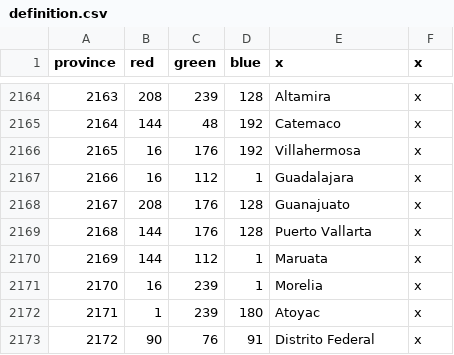
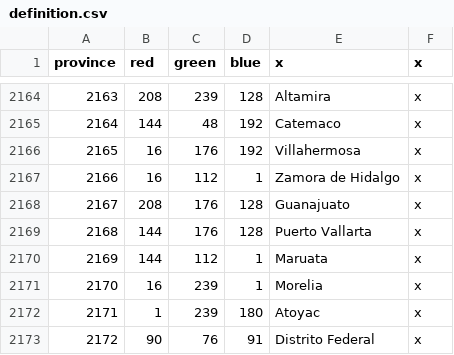
Before and after one commit to Char3/A-Stronger-Revolution, a CSV file: A Stronger Revolution/map/definition.csv, drawn as a sheet; only a part is shown, gaps mark what is left out.

```diff
--- a/A Stronger Revolution/map/definition.csv
+++ b/A Stronger Revolution/map/definition.csv
@@ -2166,3 +2166,3 @@ province;red;green;blue;x;x
 2165;16;176;192;Villahermosa;x
-2166;16;112;1;Guadalajara;x
+2166;16;112;1;Zamora de Hidalgo;x
 2167;208;176;128;Guanajuato;x
```
Also changed, not shown: 1 other file.
